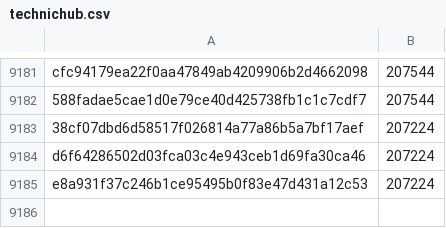
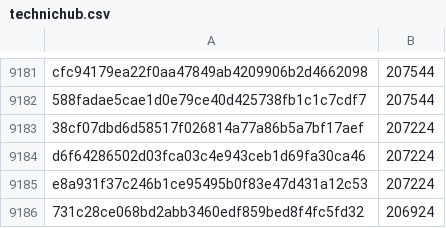
Before and after one commit to davelongdev/pybricks-micropython, a CSV file: technichub.csv, drawn as a sheet; only a part is shown, gaps mark what is left out; the diff names each change by its address in the sheet, - before the commit and + after, or states it on an @@ line.

Commit message:
technichub: Add 731c28ce: 206924 (-300).

```diff
--- a/technichub.csv
+++ b/technichub.csv
+row 9186: 731c28ce068bd2abb3460edf859bed8f4fc5fd32 | 206924
```
